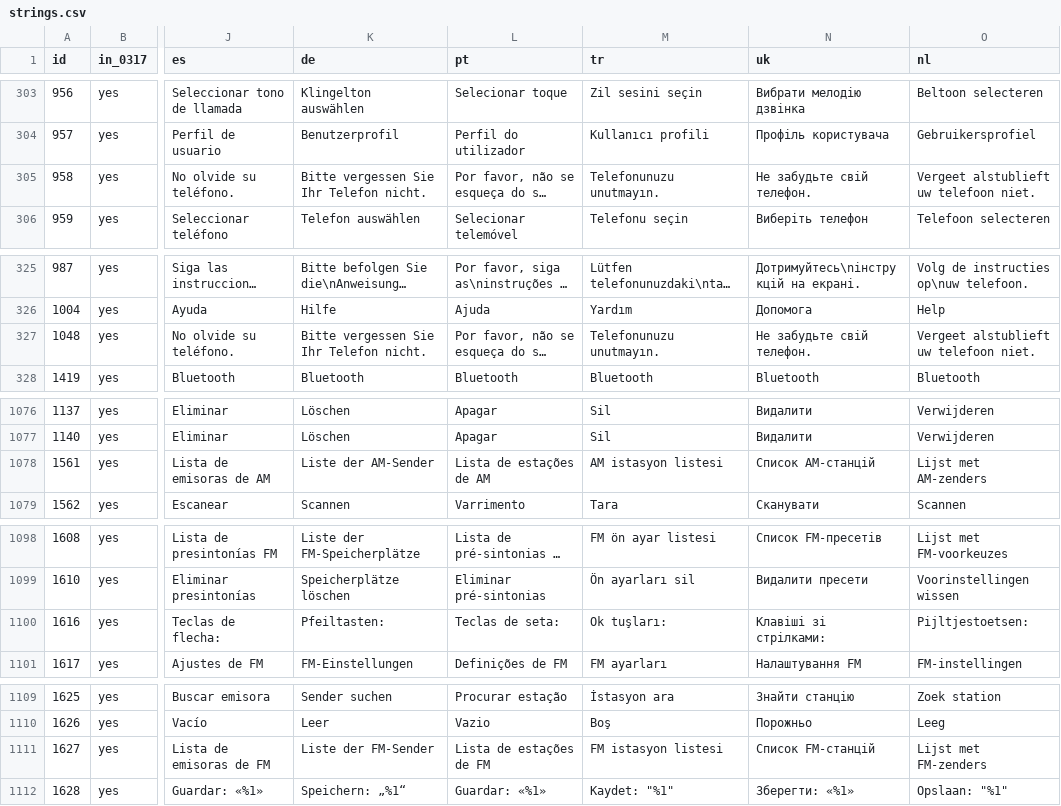
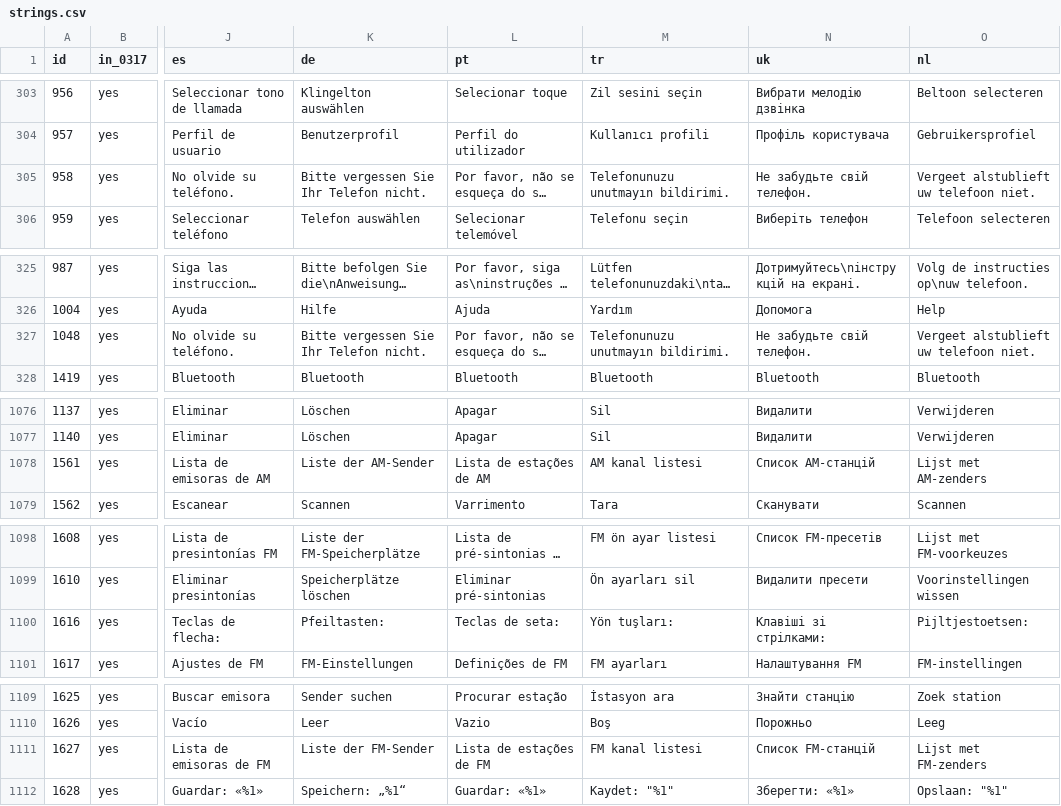
Before and after one commit to dniHze/desay-rcd330-android-auto, a CSV file: i18n/strings.csv, drawn as a sheet; only a part is shown, gaps mark what is left out; long unchanged cells end in …; the diff covers the shown part only; the diff names each change by its address in the sheet, - before the commit and + after, or states it on an @@ line.

```diff
--- a/i18n/strings.csv
+++ b/i18n/strings.csv
-M305 (tr): Telefonunuzu unutmayın.
+M305 (tr): Telefonunuzu unutmayın bildirimi.
-M327 (tr): Telefonunuzu unutmayın.
+M327 (tr): Telefonunuzu unutmayın bildirimi.
-M1078 (tr): AM istasyon listesi
+M1078 (tr): AM kanal listesi
-M1100 (tr): Ok tuşları:
+M1100 (tr): Yön tuşları:
-M1111 (tr): FM istasyon listesi
+M1111 (tr): FM kanal listesi
```
Also changed, not shown: 9 edited cells elsewhere in this file.
